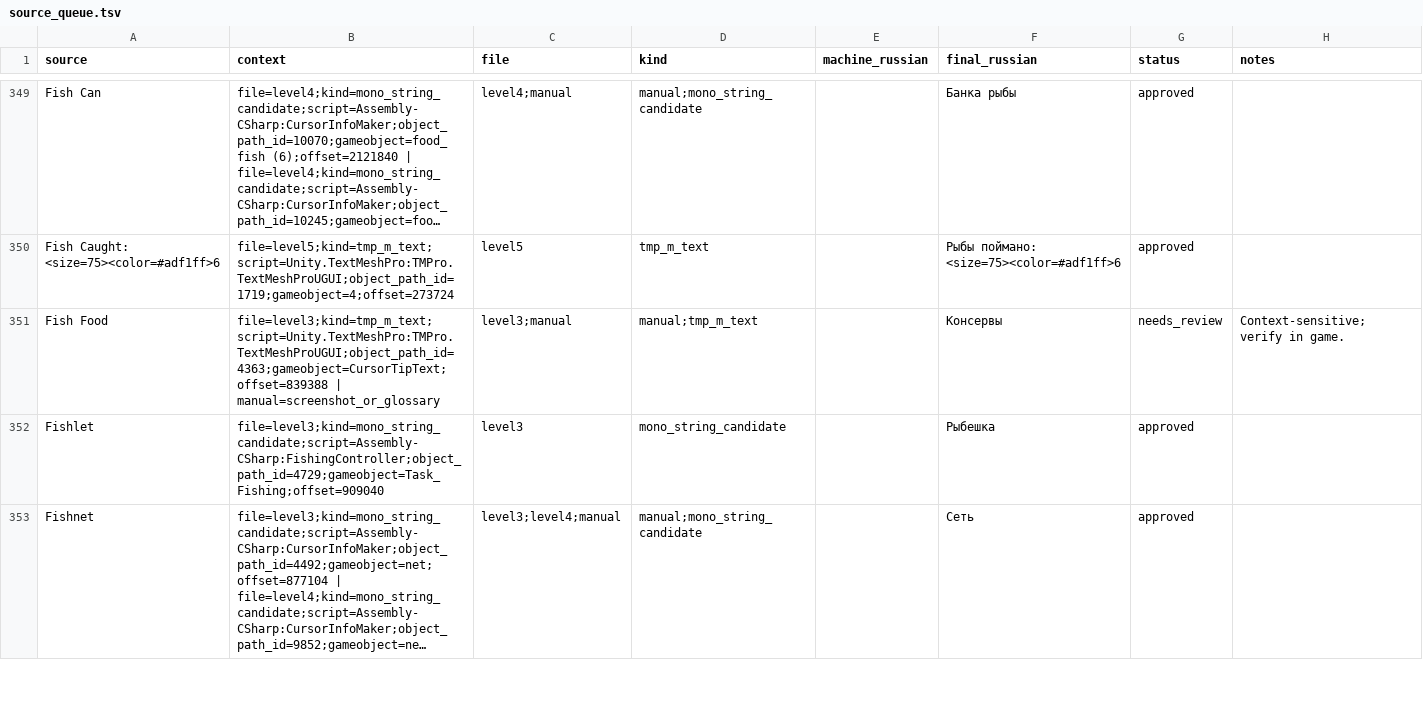
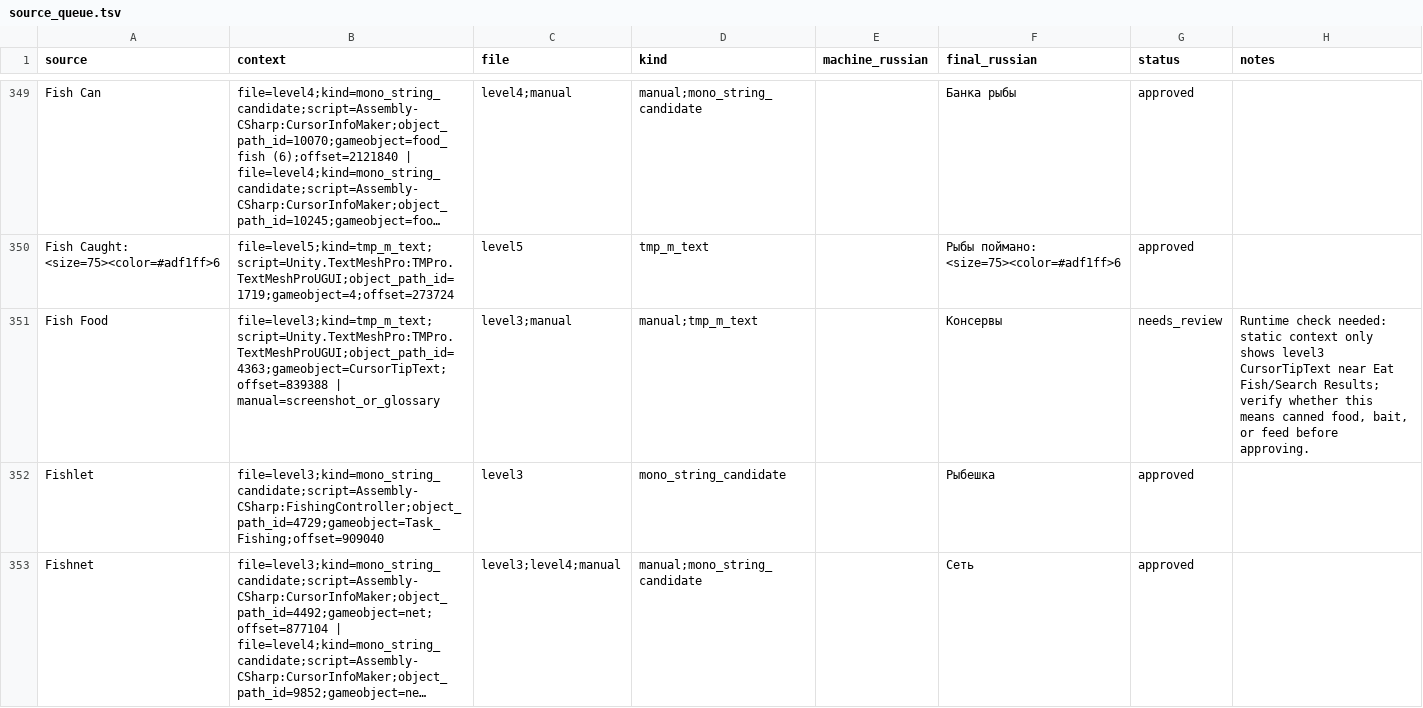
Before and after one commit to Akseleron/dont-sleep-with-the-fishes-russian, a TSV file: translations/source_queue.tsv, drawn as a sheet; only a part is shown, gaps mark what is left out; long unchanged cells end in …; the diff covers the shown part only; the diff names each change by its address in the sheet, - before the commit and + after, or states it on an @@ line.

```diff
--- a/translations/source_queue.tsv
+++ b/translations/source_queue.tsv
-H351 (notes): Context-sensitive; verify in game.
+H351 (notes): Runtime check needed: static context only shows level3 CursorTipText near Eat Fish/Search Results; verify whether this means canned food, bait, or feed before approving.
```
Also changed, not shown: 16 edited cells elsewhere in this file, extracted/full_project_user_facing_candidates.tsv.
